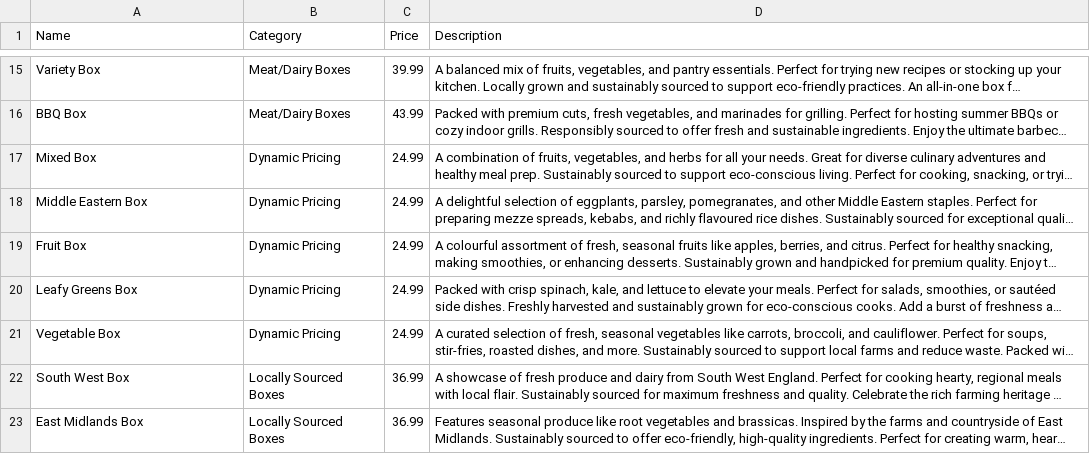
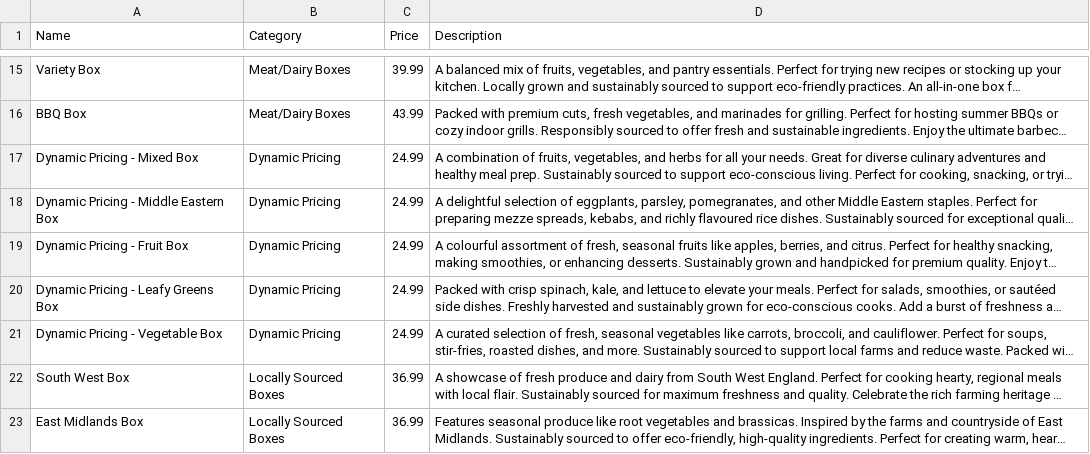
Before and after one commit to mohasali/Farm-To-Fork, a CSV file: database/data/Box-data.csv, drawn as a sheet; only a part is shown, gaps mark what is left out; long unchanged cells end in …; the diff names each change by its address in the sheet, - before the commit and + after, or states it on an @@ line.

Commit message:
improved dymanic pricing

```diff
--- a/database/data/Box-data.csv
+++ b/database/data/Box-data.csv
-A17 (Name): Mixed Box
+A17 (Name): Dynamic Pricing - Mixed Box
-A18 (Name): Middle Eastern Box
+A18 (Name): Dynamic Pricing - Middle Eastern Box
-A19 (Name): Fruit Box
+A19 (Name): Dynamic Pricing - Fruit Box
-A20 (Name): Leafy Greens Box
+A20 (Name): Dynamic Pricing - Leafy Greens Box
-A21 (Name): Vegetable Box
+A21 (Name): Dynamic Pricing - Vegetable Box
```
Also changed, not shown: 4 other files.
